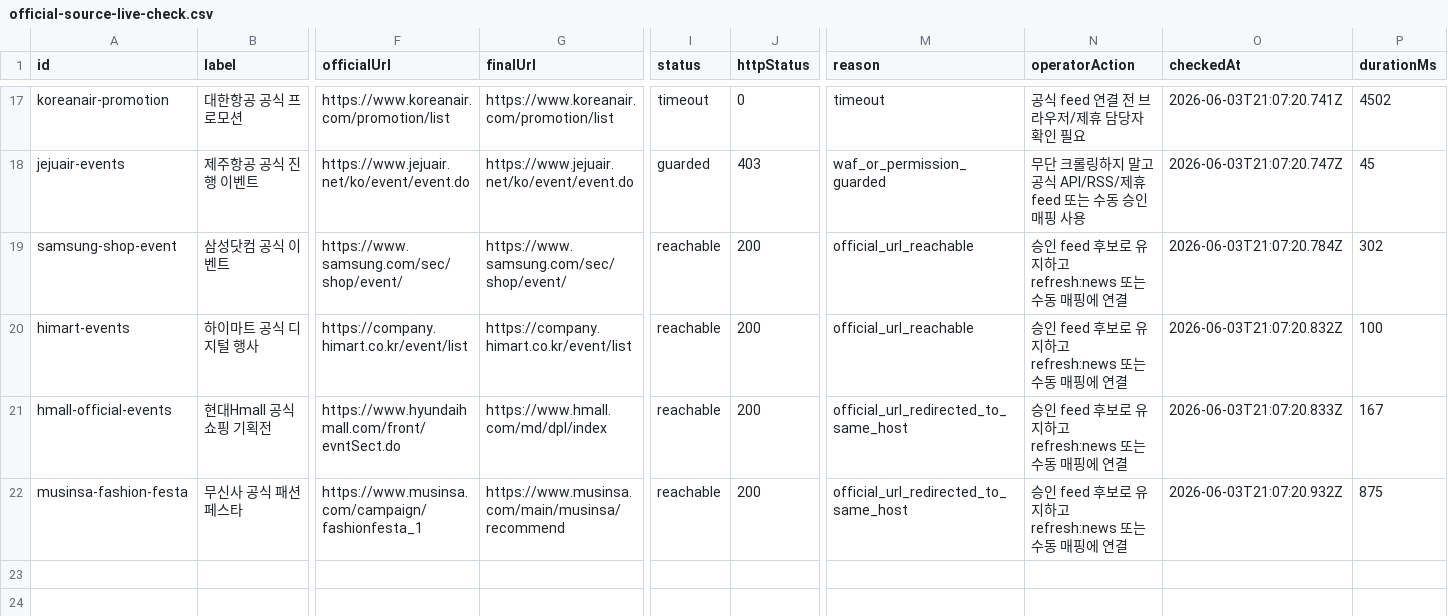
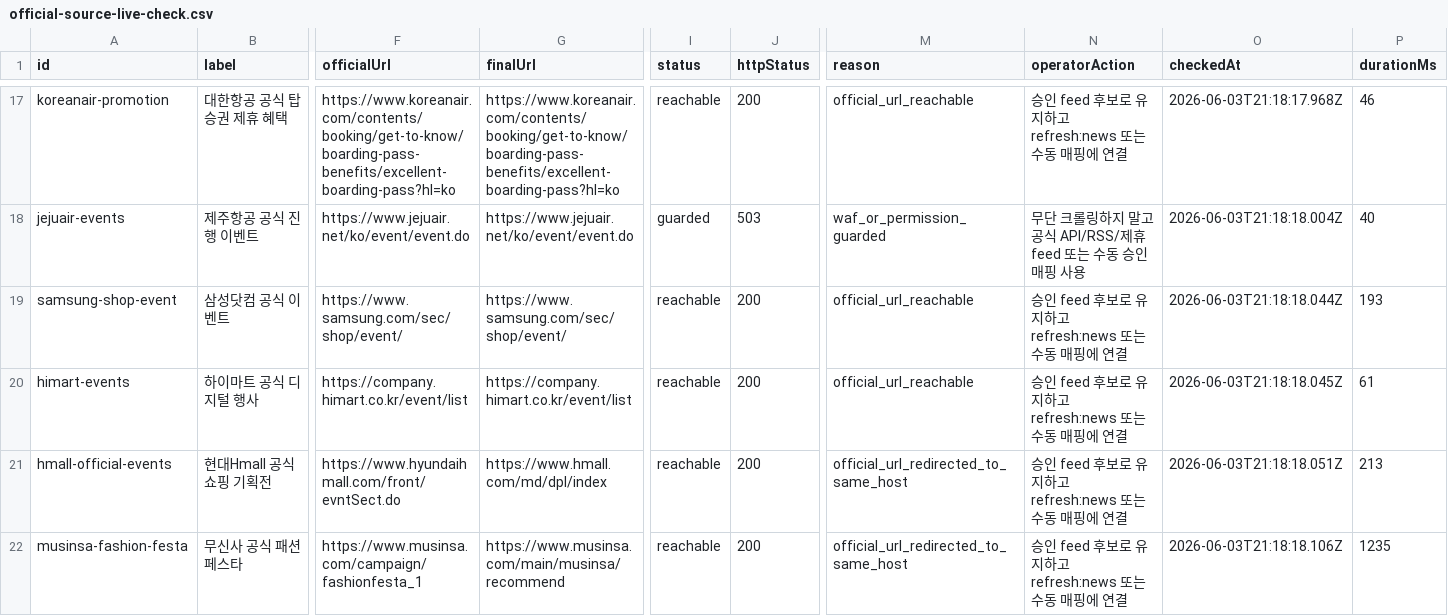
Before and after one commit to titeks2-a11y/halindosa, a CSV file: reports/official-source-live-check.csv, drawn as a sheet; only a part is shown, gaps mark what is left out; the diff covers the shown part only; the diff names each change by its address in the sheet, - before the commit and + after, or states it on an @@ line.

```diff
--- a/reports/official-source-live-check.csv
+++ b/reports/official-source-live-check.csv
-B17 (label): 대한항공 공식 프로모션
+B17 (label): 대한항공 공식 탑승권 제휴 혜택
-F17 (officialUrl): https://www.koreanair.com/promotion/list
+F17 (officialUrl): https://www.koreanair.com/contents/booking/get-to-know/boarding-pass-benefits/excellent-boarding-pass?hl=ko
-G17 (finalUrl): https://www.koreanair.com/promotion/list
+G17 (finalUrl): https://www.koreanair.com/contents/booking/get-to-know/boarding-pass-benefits/excellent-boarding-pass?hl=ko
-I17 (status): timeout
+I17 (status): reachable
-J17 (httpStatus): 0
+J17 (httpStatus): 200
-M17 (reason): timeout
+M17 (reason): official_url_reachable
-N17 (operatorAction): 공식 feed 연결 전 브라우저/제휴 담당자 확인 필요
+N17 (operatorAction): 승인 feed 후보로 유지하고 refresh:news 또는 수동 매핑에 연결
-O17 (checkedAt): 2026-06-03T21:07:20.741Z
+O17 (checkedAt): 2026-06-03T21:18:17.968Z
-P17 (durationMs): 4502
+P17 (durationMs): 46
-J18 (httpStatus): 403
+J18 (httpStatus): 503
-O18 (checkedAt): 2026-06-03T21:07:20.747Z
+O18 (checkedAt): 2026-06-03T21:18:18.004Z
-P18 (durationMs): 45
+P18 (durationMs): 40
-O19 (checkedAt): 2026-06-03T21:07:20.784Z
+O19 (checkedAt): 2026-06-03T21:18:18.044Z
-P19 (durationMs): 302
+P19 (durationMs): 193
-O20 (checkedAt): 2026-06-03T21:07:20.832Z
+O20 (checkedAt): 2026-06-03T21:18:18.045Z
-P20 (durationMs): 100
+P20 (durationMs): 61
-O21 (checkedAt): 2026-06-03T21:07:20.833Z
+O21 (checkedAt): 2026-06-03T21:18:18.051Z
-P21 (durationMs): 167
+P21 (durationMs): 213
-O22 (checkedAt): 2026-06-03T21:07:20.932Z
+O22 (checkedAt): 2026-06-03T21:18:18.106Z
-P22 (durationMs): 875
+P22 (durationMs): 1235
```
Also changed, not shown: 30 edited cells elsewhere in this file, reports/official-source-catalog.csv, 8 other files.
